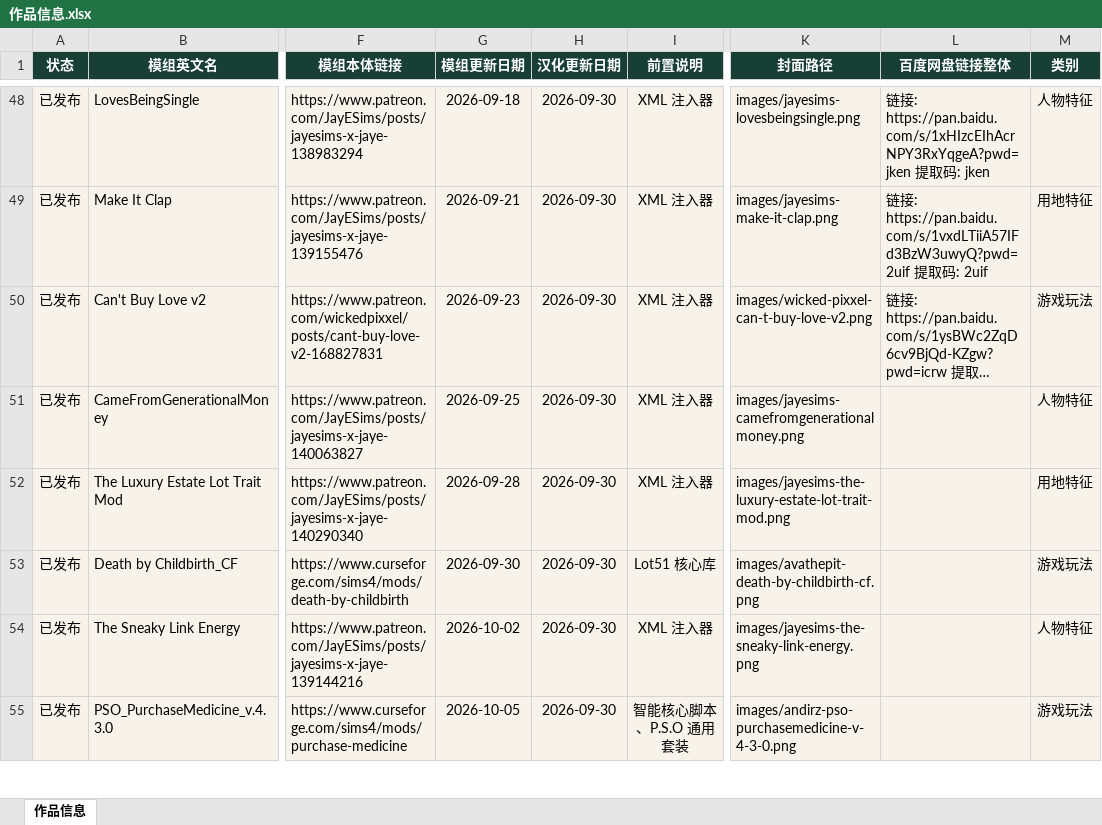
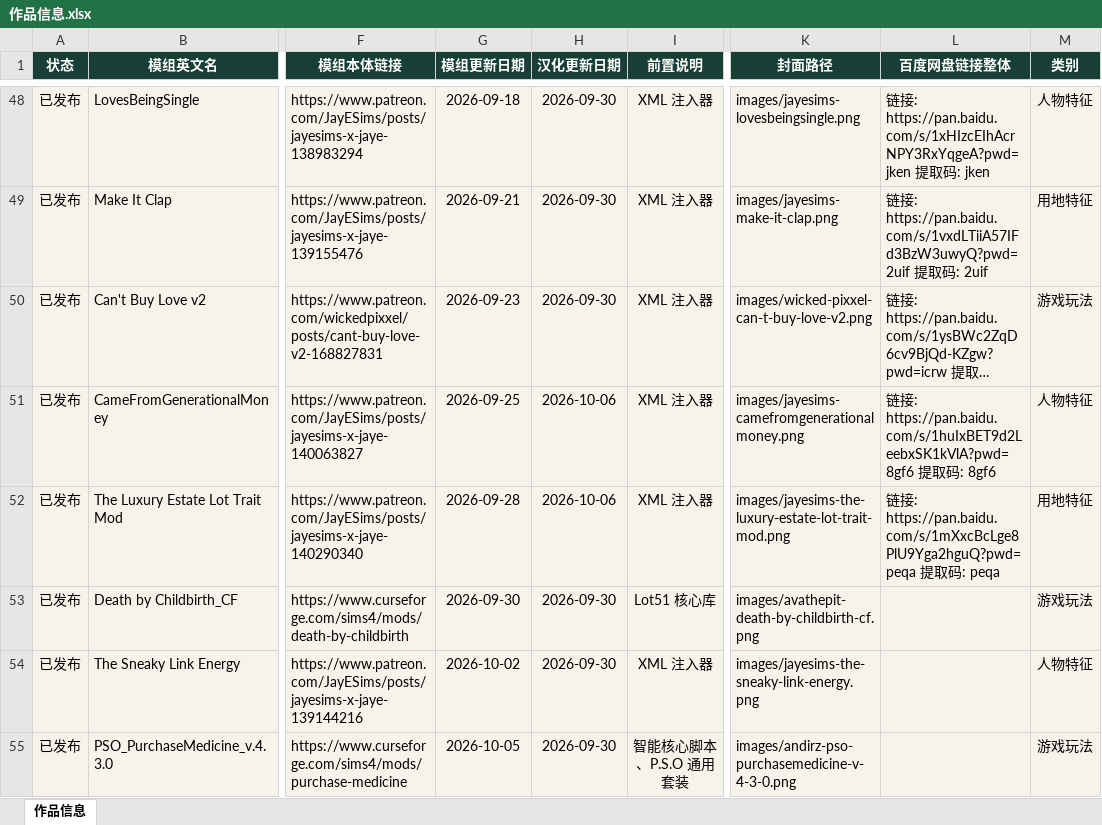
Before and after one commit to niuai-ui/qiuqiu-portfolio, an Excel workbook: 作品信息.xlsx, sheet 作品信息, drawn as a sheet; only a part is shown, gaps mark what is left out; long unchanged cells end in …; values as stored, in another font and other column widths than the file's, no borders; table styles not drawn; the diff names each change by its address in the sheet, - before the commit and + after, or states it on an @@ line.

Commit message:
含着金汤匙、豪华庄园: 补百度网盘链接，汉化更新日期改为 2026-10-06

```diff
--- a/作品信息.xlsx (sheet 作品信息)
+++ b/作品信息.xlsx (sheet 作品信息)
-H51:H52 (汉化更新日期): 2026-09-30
+H51:H52 (汉化更新日期): 2026-10-06
-L51 (百度网盘链接整体): (empty)
+L51 (百度网盘链接整体): 链接: https://pan.baidu.com/s/1huIxBET9d2LeebxSK1kVlA?pwd=8gf6 提取码: 8gf6
-L52 (百度网盘链接整体): (empty)
+L52 (百度网盘链接整体): 链接: https://pan.baidu.com/s/1mXxcBcLge8PlU9Yga2hguQ?pwd=peqa 提取码: peqa
```
